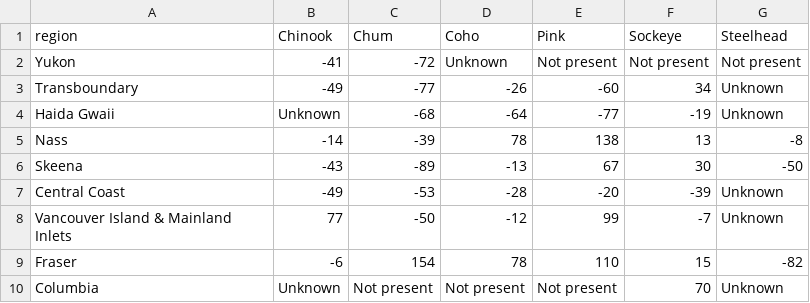
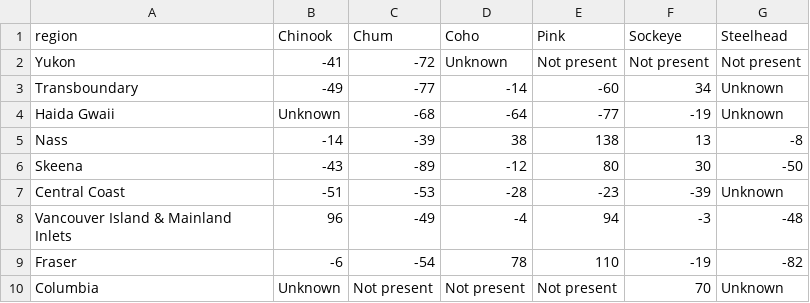
Before and after one commit to salmonwatersheds/state-of-salmon, a CSV file: output/sps-summary_table_spawners.csv, drawn as a sheet.

```diff
--- a/output/sps-summary_table_spawners.csv
+++ b/output/sps-summary_table_spawners.csv
@@ -2,9 +2,9 @@
 "Yukon","-41","-72","Unknown","Not present","Not present","Not present"
-"Transboundary","-49","-77","-26","-60","34","Unknown"
+"Transboundary","-49","-77","-14","-60","34","Unknown"
 "Haida Gwaii","Unknown","-68","-64","-77","-19","Unknown"
-"Nass","-14","-39","78","138","13","-8"
-"Skeena","-43","-89","-13","67","30","-50"
-"Central Coast","-49","-53","-28","-20","-39","Unknown"
-"Vancouver Island & Mainland Inlets","77","-50","-12","99","-7","Unknown"
-"Fraser","-6","154","78","110","15","-82"
+"Nass","-14","-39","38","138","13","-8"
+"Skeena","-43","-89","-12","80","30","-50"
+"Central Coast","-51","-53","-28","-23","-39","Unknown"
+"Vancouver Island & Mainland Inlets","96","-49","-4","94","-3","-48"
+"Fraser","-6","-54","78","110","-19","-82"
 "Columbia","Unknown","Not present","Not present","Not present","70","Unknown"
```
Also changed, not shown: output/sps-summary.csv, output/sps-summary_table_totalreturn.csv, 3 other files.
